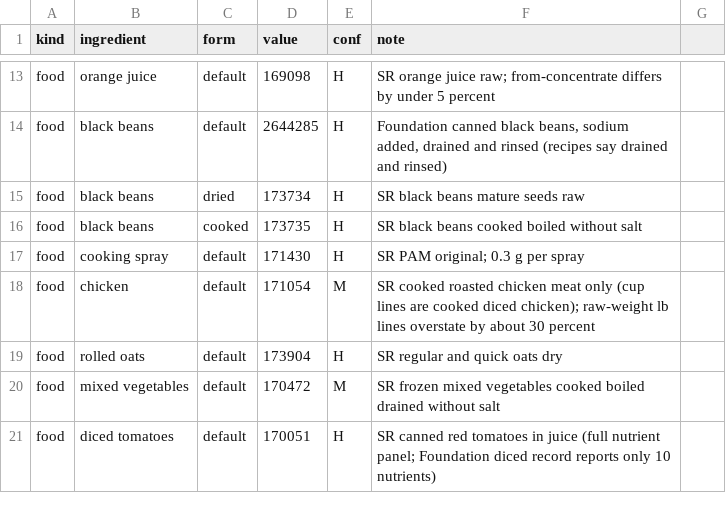
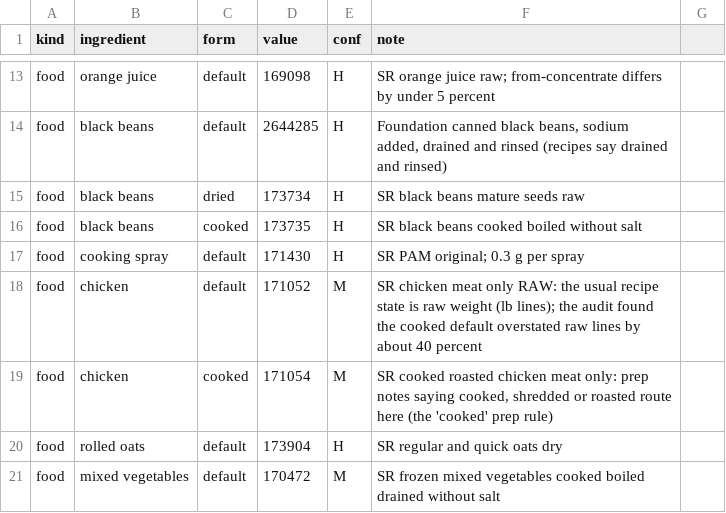
Before and after one commit to knp4830/minced, a TSV file: scripts/nutrition/mapping/01-top-impact.tsv, drawn as a sheet; only a part is shown, gaps mark what is left out; the shorter side is filled out with more unchanged rows.

```diff
--- a/scripts/nutrition/mapping/01-top-impact.tsv
+++ b/scripts/nutrition/mapping/01-top-impact.tsv
@@ -17,3 +17,4 @@ food	black beans	cooked	173735	H	SR black beans cooked boiled without salt
 food	cooking spray	default	171430	H	SR PAM original; 0.3 g per spray
-food	chicken	default	171054	M	SR cooked roasted chicken meat only (cup lines are cooked diced chicken); raw-weight lb lines overstate by about 30 percent
+food	chicken	default	171052	M	SR chicken meat only RAW: the usual recipe state is raw weight (lb lines); the audit found the cooked default overstated raw lines by about 40 percent
+food	chicken	cooked	171054	M	SR cooked roasted chicken meat only: prep notes saying cooked, shredded or roasted route here (the 'cooked' prep rule)
 food	rolled oats	default	173904	H	SR regular and quick oats dry
```
Also changed, not shown: 38 other files.
